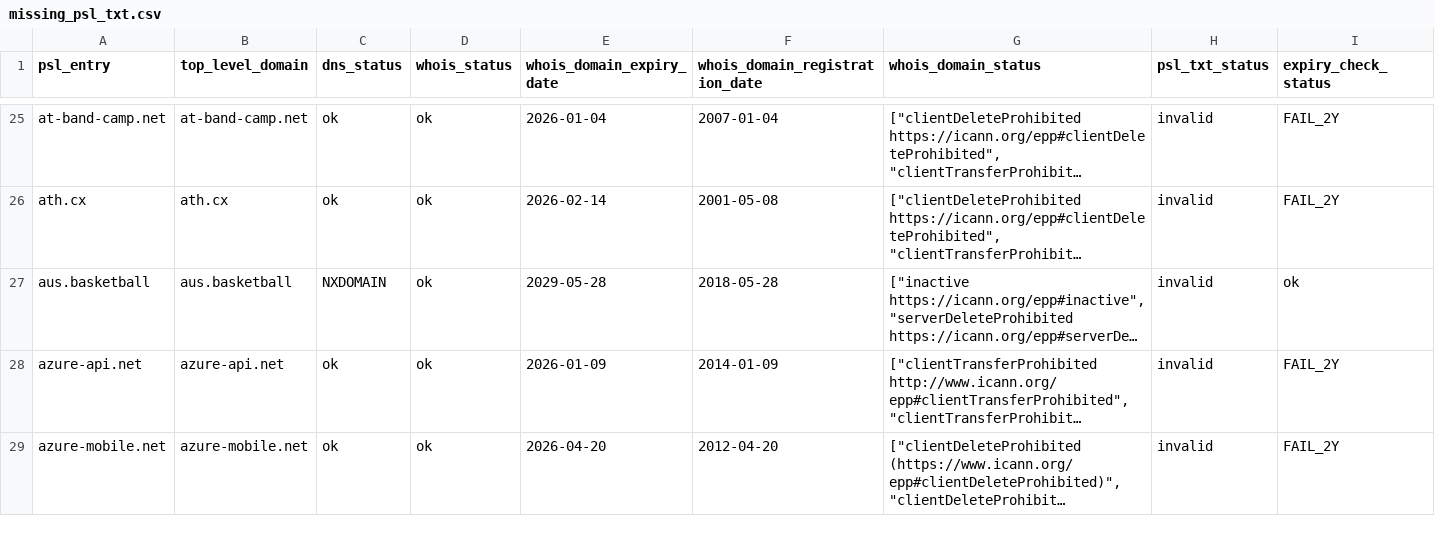
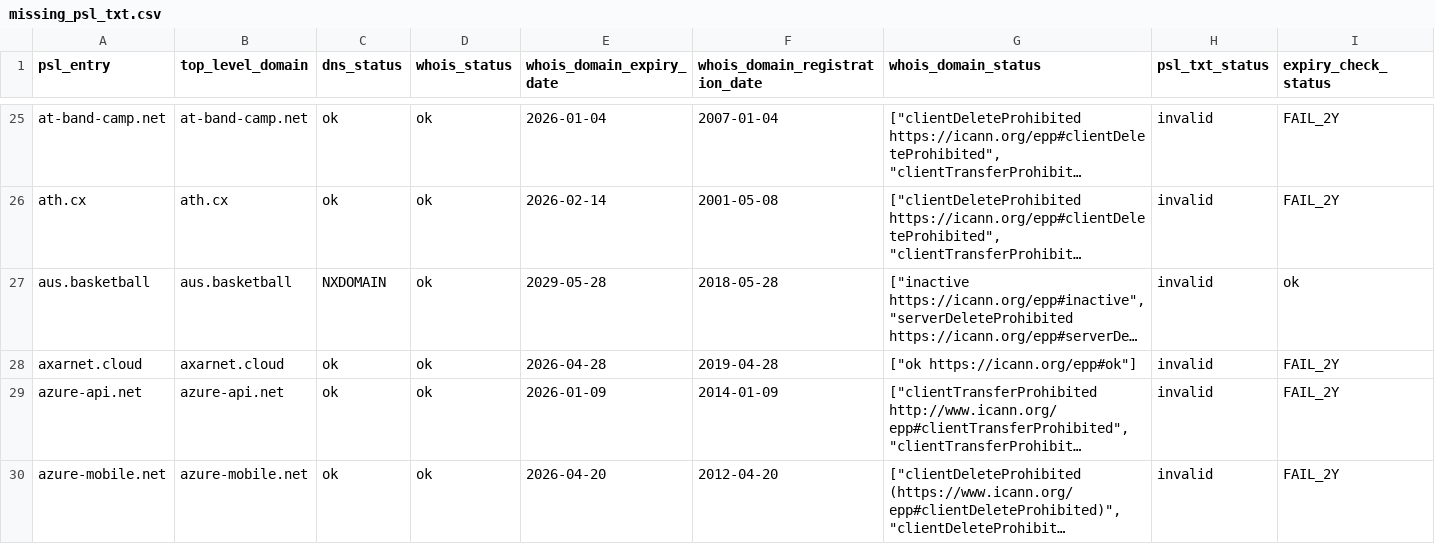
Before and after one commit to groundcat/PSL-private-domains-checker, a CSV file: data/missing_psl_txt.csv, drawn as a sheet; only a part is shown, gaps mark what is left out; long unchanged cells end in …; the diff covers the shown part only; the diff names each change by its address in the sheet, - before the commit and + after, or states it on an @@ line.

```diff
--- a/data/missing_psl_txt.csv
+++ b/data/missing_psl_txt.csv
+row 28: axarnet.cloud | axarnet.cloud | ok | ok | 2026-04-28 | 2019-04-28 | ["ok https://icann.org/epp#ok"] | invalid | FAIL_2Y
```
Also changed, not shown: 1 added row, 3 removed rows and 3 edited cells elsewhere in this file, data/all.csv, data/expiry_less_than_2yrs.csv, 1 other file.
